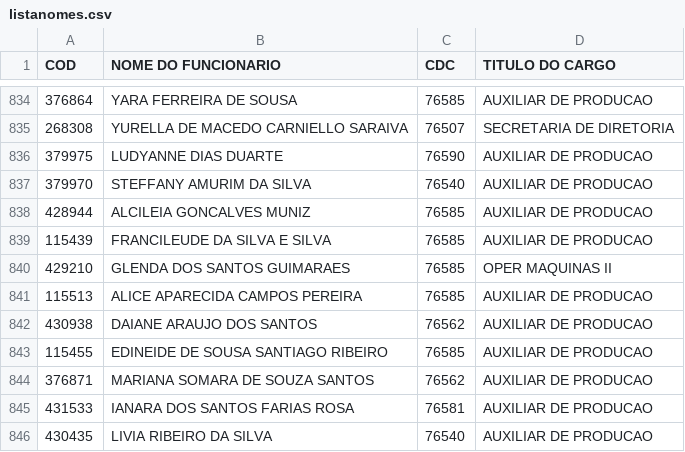
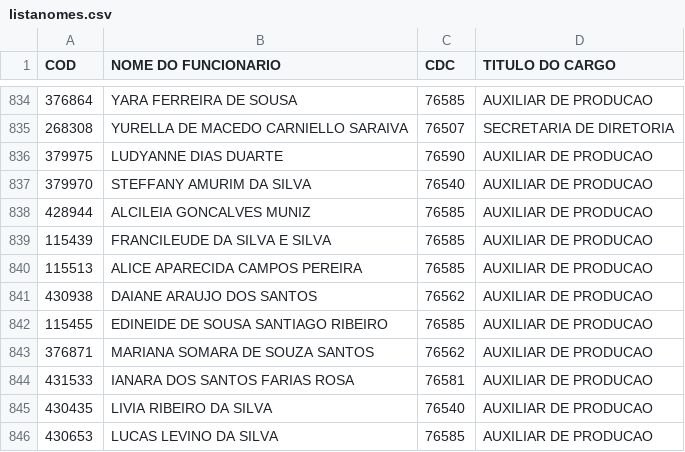
Before and after one commit to James-Johny/yavos, a CSV file: listanomes.csv, drawn as a sheet; only a part is shown, gaps mark what is left out; the shorter side is filled out with more unchanged rows.

```diff
--- a/listanomes.csv
+++ b/listanomes.csv
@@ -839,3 +839,2 @@ COD;NOME DO FUNCIONARIO;CDC;TITULO DO CARGO
 115439;FRANCILEUDE DA SILVA E SILVA;76585;AUXILIAR DE PRODUCAO
-429210;GLENDA DOS SANTOS GUIMARAES;76585;OPER MAQUINAS II
 115513;ALICE APARECIDA CAMPOS PEREIRA;76585;AUXILIAR DE PRODUCAO
```
Also changed, not shown: 2 other files.
